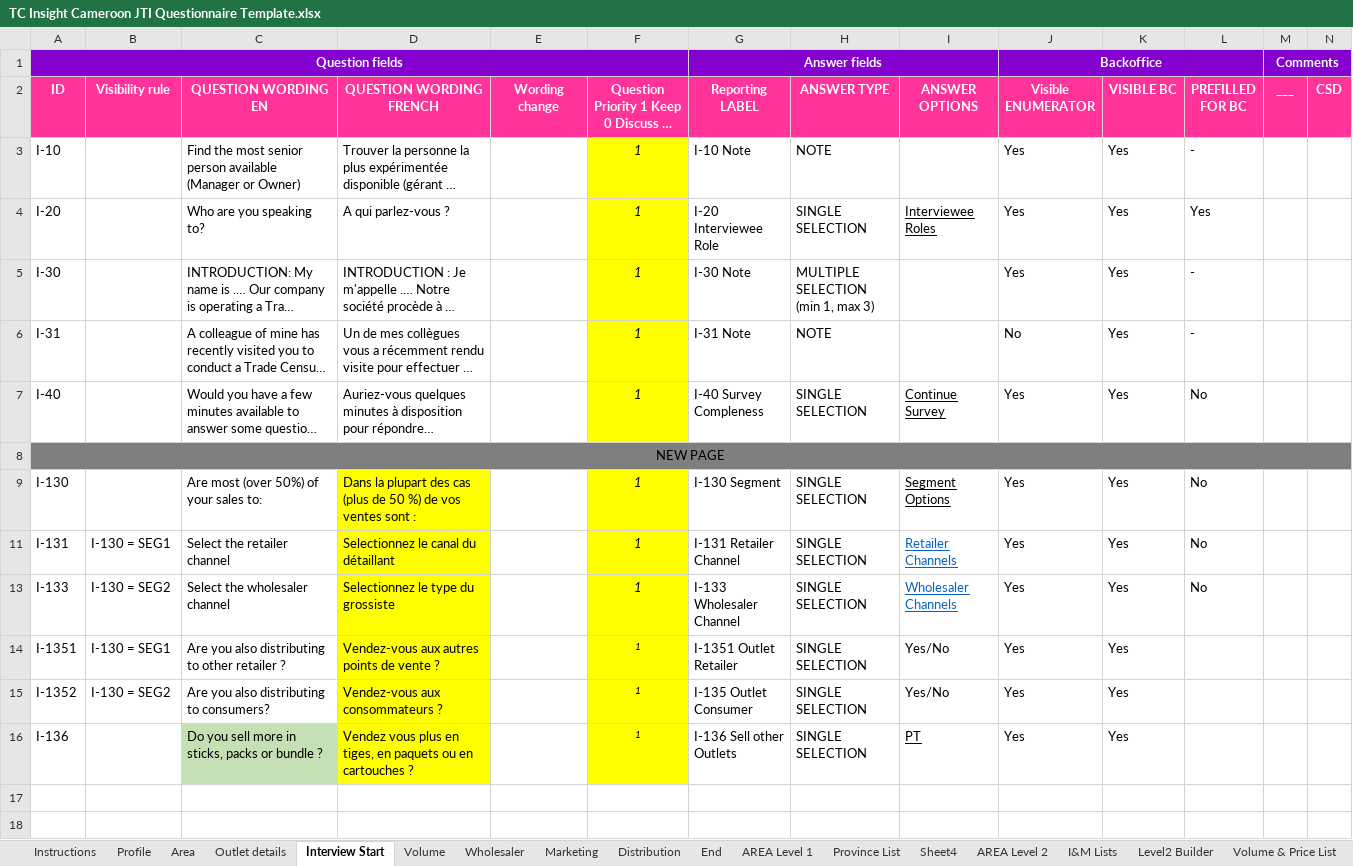
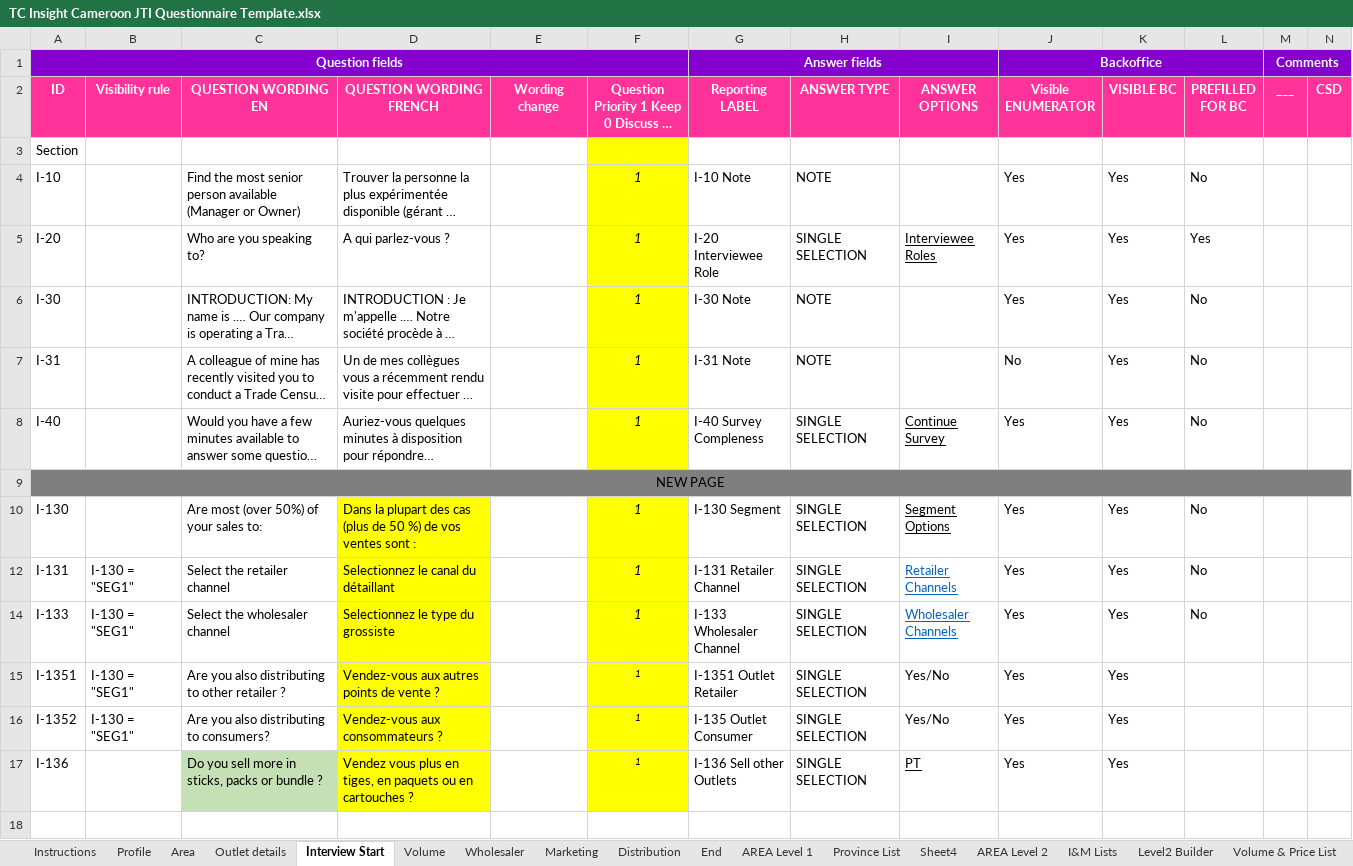
Before and after one commit to unknowoumar/tc_insight_spec_generator, an Excel workbook: TC Insight Cameroon JTI Questionnaire Template.xlsx, sheet Interview Start, drawn as a sheet; only a part is shown; the shorter side is filled out with more unchanged rows; long unchanged cells end in …; values as stored, in another font and other column widths than the file's, no borders; conditional formats not drawn; addresses are those after the commit; rows hold the shown columns only; the diff names each change by its address in the sheet, - before the commit and + after, or states it on an @@ line.

Commit message:
(feat): configure visibility rules

```diff
--- a/TC Insight Cameroon JTI Questionnaire Template.xlsx (sheet Interview Start)
+++ b/TC Insight Cameroon JTI Questionnaire Template.xlsx (sheet Interview Start)
+row 3: Section
-L4 (PREFILLED FOR BC): -
+L4 (PREFILLED FOR BC): No
-H6 (ANSWER TYPE): MULTIPLE SELECTION (min 1, max 3)
+H6 (ANSWER TYPE): NOTE
-L6:L7 (PREFILLED FOR BC): -
+L6:L7 (PREFILLED FOR BC): No
-B12 (Visibility rule): I-130 = SEG1
+B12 (Visibility rule): I-130 = "SEG1"
-B14 (Visibility rule): I-130 = SEG2
+B14 (Visibility rule): I-130 = "SEG1"
-B15 (Visibility rule): I-130 = SEG1
+B15 (Visibility rule): I-130 = "SEG1"
-B16 (Visibility rule): I-130 = SEG2
+B16 (Visibility rule): I-130 = "SEG1"
```
Also changed, not shown: sheet Distribution, sheet Wholesaler, sheet Profile, sheet Area, sheet End, sheet I&M Lists, 3 more sheets, formulas that keep their value, 7 other files.
